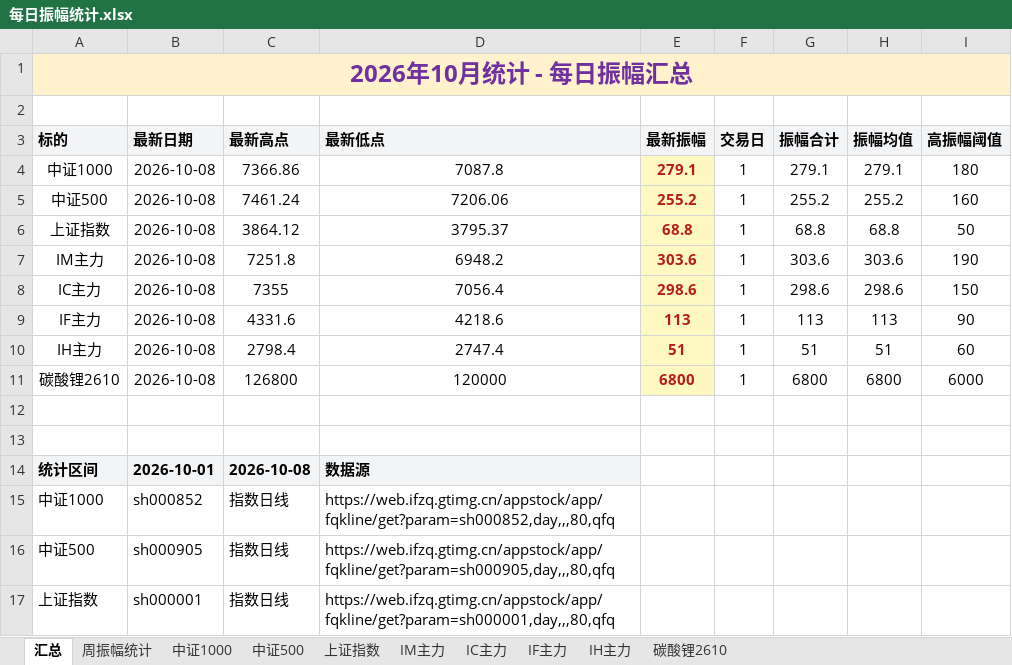
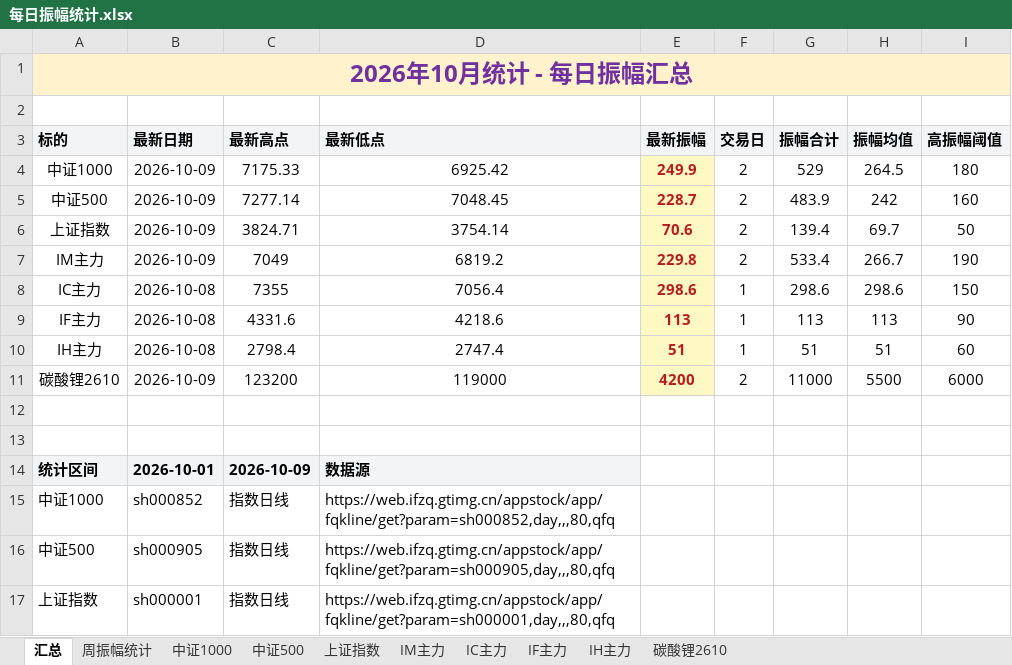
Before and after one commit to iputao-design/futures-amplitude-web, an Excel workbook: 每日振幅统计.xlsx, sheet 汇总, drawn as a sheet; only a part is shown; values as stored, in another font and other column widths than the file's, no borders; removed rows and columns are numbered as before the commit, all else as after; the diff names each change by its address in the sheet, - before the commit and + after, or states it on an @@ line.

```diff
--- a/每日振幅统计.xlsx (sheet 汇总)
+++ b/每日振幅统计.xlsx (sheet 汇总)
-row 4: 中证1000 | 2026-10-08 | 7366.86 | 7087.8 | 279.1 | 1 | 279.1 | 279.1 | 180
-row 5: 中证500 | 2026-10-08 | 7461.24 | 7206.06 | 255.2 | 1 | 255.2 | 255.2 | 160
-row 6: 上证指数 | 2026-10-08 | 3864.12 | 3795.37 | 68.8 | 1 | 68.8 | 68.8 | 50
-row 7: IM主力 | 2026-10-08 | 7251.8 | 6948.2 | 303.6 | 1 | 303.6 | 303.6 | 190
+row 4: 中证1000 | 2026-10-09 | 7175.33 | 6925.42 | 249.9 | 2 | 529 | 264.5 | 180
+row 5: 中证500 | 2026-10-09 | 7277.14 | 7048.45 | 228.7 | 2 | 483.9 | 242 | 160
+row 6: 上证指数 | 2026-10-09 | 3824.71 | 3754.14 | 70.6 | 2 | 139.4 | 69.7 | 50
+row 7: IM主力 | 2026-10-09 | 7049 | 6819.2 | 229.8 | 2 | 533.4 | 266.7 | 190
-row 11: 碳酸锂2610 | 2026-10-08 | 126800 | 120000 | 6800 | 1 | 6800 | 6800 | 6000
+row 11: 碳酸锂2610 | 2026-10-09 | 123200 | 119000 | 4200 | 2 | 11000 | 5500 | 6000
-C14 (最新高点): 2026-10-08
+C14 (最新高点): 2026-10-09
```
Also changed, not shown: sheet 周振幅统计, sheet 碳酸锂2610, sheet IM主力, sheet 中证500, sheet 中证1000, sheet 上证指数, 每日振幅统计_2026.xlsx, 5 other files.
